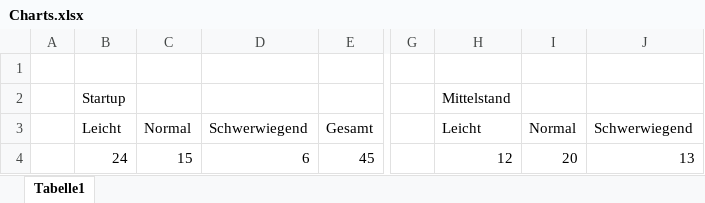
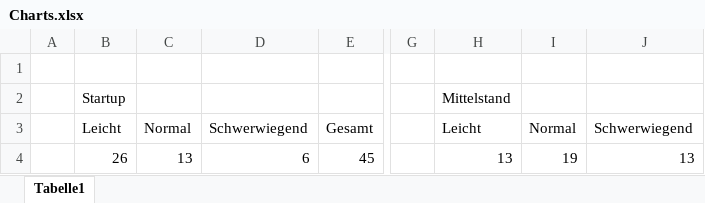
Before and after one commit to schmitzdominic/Masterarbeit, an Excel workbook: 02_Dokumente/Charts.xlsx, sheet Tabelle1, drawn as a sheet; only a part is shown, gaps mark what is left out; values as stored, in another font and other column widths than the file's, no borders; charts and pictures not drawn; the diff names each change by its address in the sheet, - before the commit and + after, or states it on an @@ line.

```diff
--- a/02_Dokumente/Charts.xlsx (sheet Tabelle1)
+++ b/02_Dokumente/Charts.xlsx (sheet Tabelle1)
-B4: 24
+B4: 26
-C4: 15
+C4: 13
-H4: 12
+H4: 13
-I4: 20
+I4: 19
```
Also changed, not shown: charts or pictures, 5 other files.
